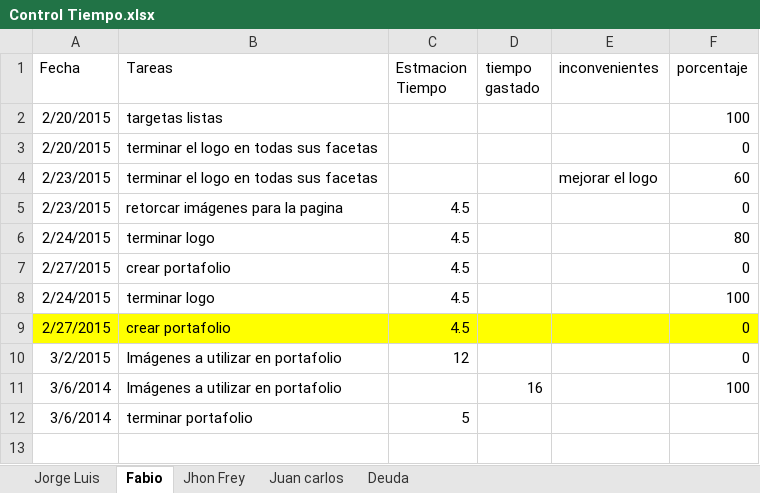
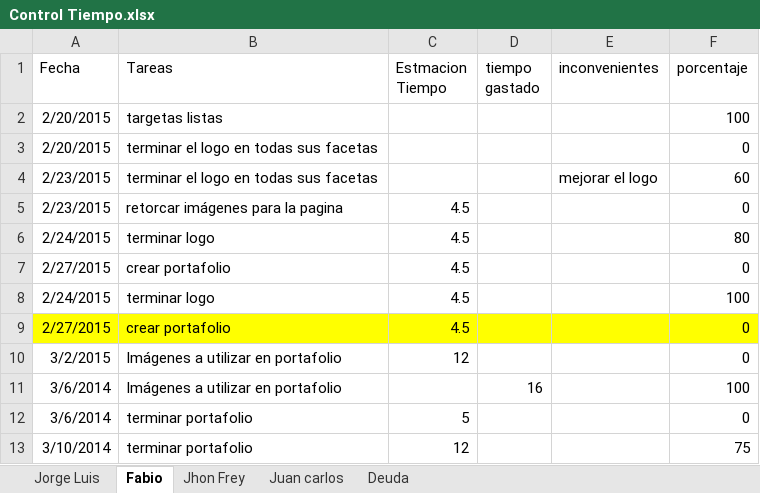
Before and after one commit to innovus/appDomi, an Excel workbook: documentacion/Control Tiempo.xlsx, sheet Fabio, drawn as a sheet; values as stored, in another font and other column widths than the file's, no borders; the diff names each change by its address in the sheet, - before the commit and + after, or states it on an @@ line.

```diff
--- a/documentacion/Control Tiempo.xlsx (sheet Fabio)
+++ b/documentacion/Control Tiempo.xlsx (sheet Fabio)
-F12 (porcentaje): (empty)
+F12 (porcentaje): 0
+row 13: 3/10/2014 | terminar portafolio | 12 |  |  | 75
```
Also changed, not shown: sheet Jorge Luis, sheet Jhon Frey, sheet Deuda, 41 other files.
